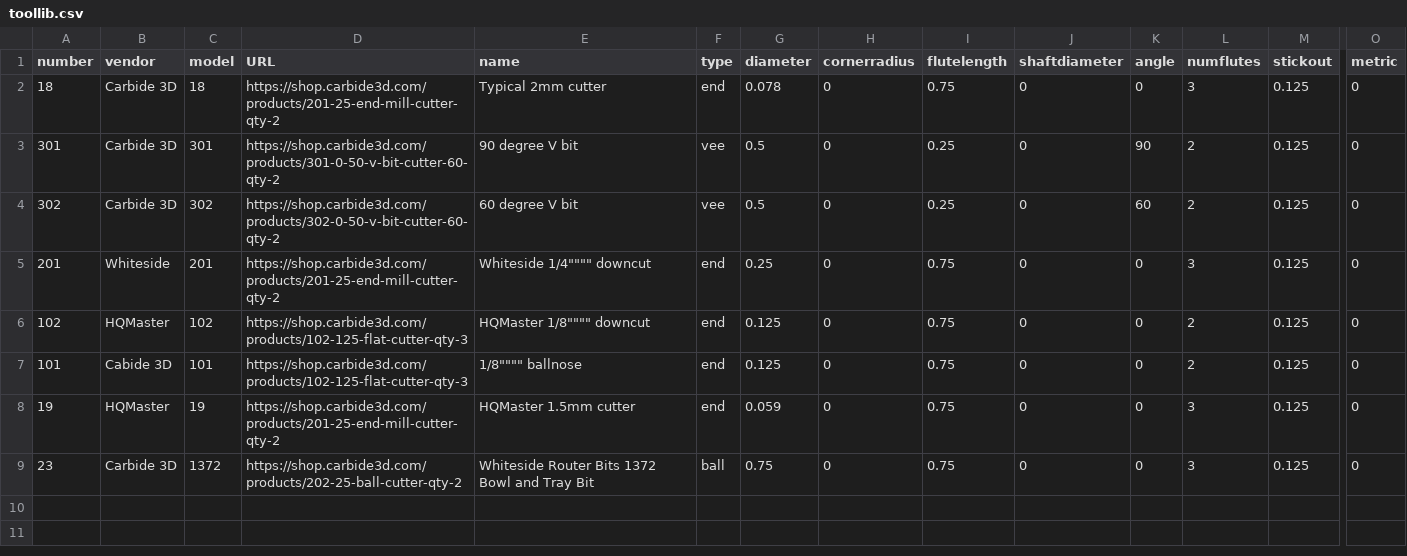
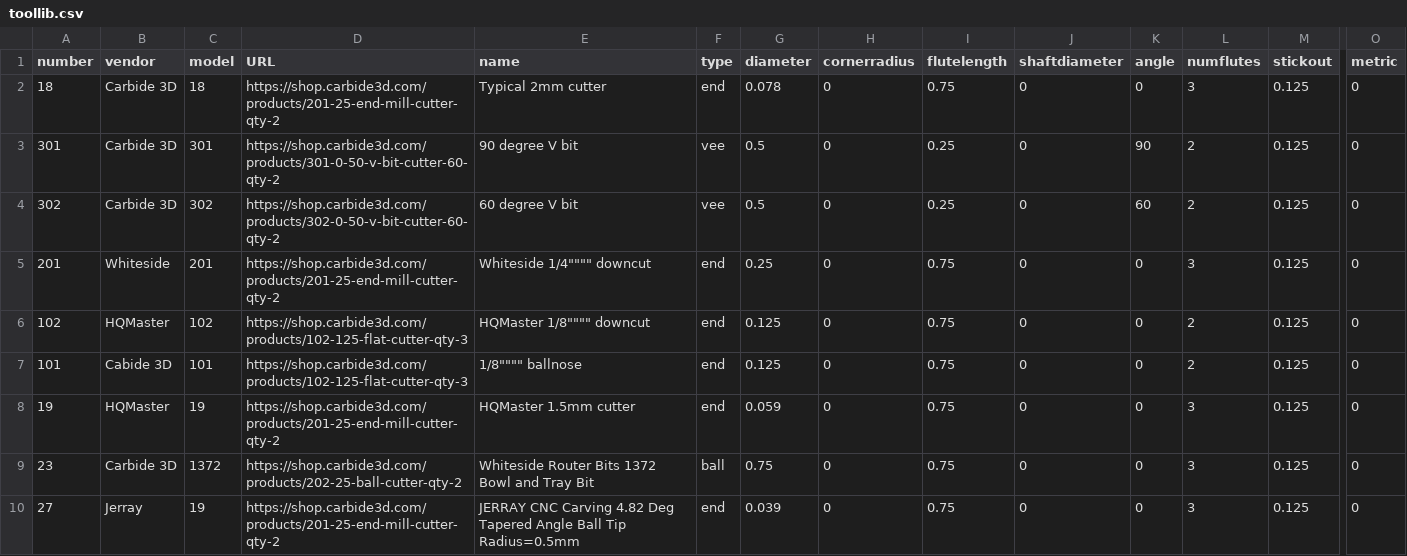
Before and after one commit to fenrus75/FenrusCNCtools, a CSV file: toolpath/toollib.csv, drawn as a sheet; only a part is shown, gaps mark what is left out; rows hold the shown columns only; the diff names each change by its address in the sheet, - before the commit and + after, or states it on an @@ line.

```diff
--- a/toolpath/toollib.csv
+++ b/toolpath/toollib.csv
+row 10: 27 | Jerray | 19 | https://shop.carbide3d.com/products/201-25-end-mill-cutter-qty-2 | JERRAY CNC Carving 4.82 Deg Tapered Angle Ball Tip Radius=0.5mm | end | 0.039 | 0 | 0.75 | 0 | 0 | 3 | 0.125 | 0
```
Also changed, not shown: 3 other files.
